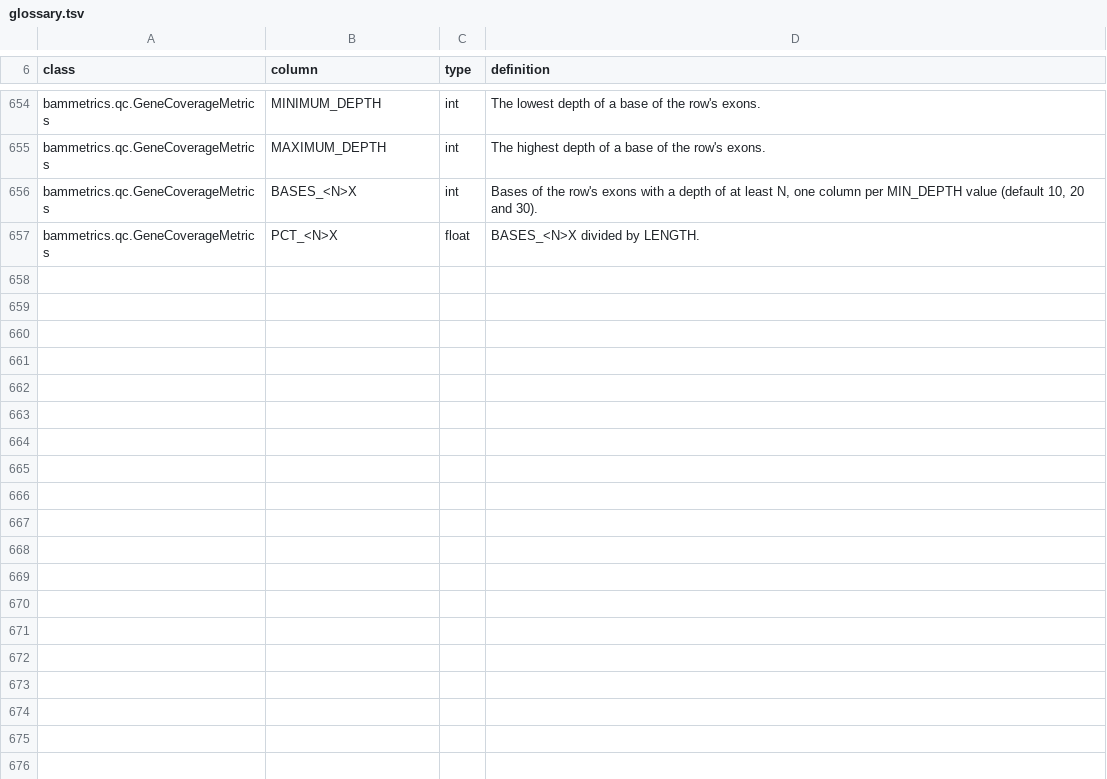
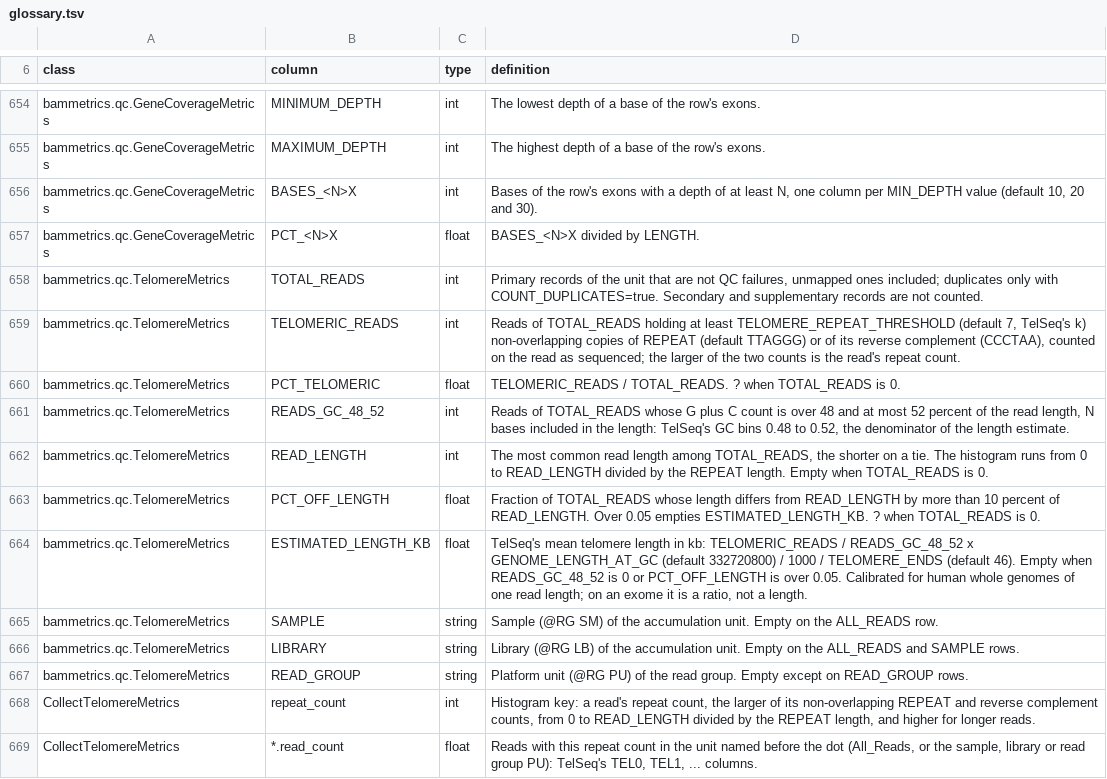
Before and after one commit to nuin/bammetrics, a TSV file: crates/core/glossary.tsv, drawn as a sheet; only a part is shown, gaps mark what is left out; the diff names each change by its address in the sheet, - before the commit and + after, or states it on an @@ line.

Commit message:
CollectTelomereMetrics: telomeric reads and TelSeq's length estimate, one pass
Registry tool, verb telomere, Python function and stub, glossary rows, a
CollectMultipleMetrics program (.telomere_metrics), a qc source and a
chain tap. A read counts when primary and not QC-failed, unmapped reads
included, duplicates on request; its repeat count is the larger of the
non-overlapping TTAGGG and CCCTAA counts on the read as sequenced. The
GC bin is TelSeq's float bins as an integer test. The fixture BAM and
its generator plant the counts by construction.

The glossary finds a histogram row for a unit name with a dot (a PU
such as fc1.1).

```diff
--- a/crates/core/glossary.tsv
+++ b/crates/core/glossary.tsv
+row 658: bammetrics.qc.TelomereMetrics | TOTAL_READS | int | Primary records of the unit that are not QC failures, unmapped ones included; duplicates only with COUNT_DUPLICATES=true. Secondary and supplementary records are not counted.
+row 659: bammetrics.qc.TelomereMetrics | TELOMERIC_READS | int | Reads of TOTAL_READS holding at least TELOMERE_REPEAT_THRESHOLD (default 7, TelSeq's k) non-overlapping copies of REPEAT (default TTAGGG) or of its reverse complement (CCCTAA), counted on the read as sequenced; the larger of the two counts is the read's repeat count.
+row 660: bammetrics.qc.TelomereMetrics | PCT_TELOMERIC | float | TELOMERIC_READS / TOTAL_READS. ? when TOTAL_READS is 0.
+row 661: bammetrics.qc.TelomereMetrics | READS_GC_48_52 | int | Reads of TOTAL_READS whose G plus C count is over 48 and at most 52 percent of the read length, N bases included in the length: TelSeq's GC bins 0.48 to 0.52, the denominator of the length estimate.
+row 662: bammetrics.qc.TelomereMetrics | READ_LENGTH | int | The most common read length among TOTAL_READS, the shorter on a tie. The histogram runs from 0 to READ_LENGTH divided by the REPEAT length. Empty when TOTAL_READS is 0.
+row 663: bammetrics.qc.TelomereMetrics | PCT_OFF_LENGTH | float | Fraction of TOTAL_READS whose length differs from READ_LENGTH by more than 10 percent of READ_LENGTH. Over 0.05 empties ESTIMATED_LENGTH_KB. ? when TOTAL_READS is 0.
+row 664: bammetrics.qc.TelomereMetrics | ESTIMATED_LENGTH_KB | float | TelSeq's mean telomere length in kb: TELOMERIC_READS / READS_GC_48_52 x GENOME_LENGTH_AT_GC (default 332720800) / 1000 / TELOMERE_ENDS (default 46). Empty when READS_GC_48_52 is 0 or PCT_OFF_LENGTH is over 0.05. Calibrated for human whole genomes of one read length; on an exome it is a ratio, not a length.
+row 665: bammetrics.qc.TelomereMetrics | SAMPLE | string | Sample (@RG SM) of the accumulation unit. Empty on the ALL_READS row.
+row 666: bammetrics.qc.TelomereMetrics | LIBRARY | string | Library (@RG LB) of the accumulation unit. Empty on the ALL_READS and SAMPLE rows.
+row 667: bammetrics.qc.TelomereMetrics | READ_GROUP | string | Platform unit (@RG PU) of the read group. Empty except on READ_GROUP rows.
+row 668: CollectTelomereMetrics | repeat_count | int | Histogram key: a read's repeat count, the larger of its non-overlapping REPEAT and reverse complement counts, from 0 to READ_LENGTH divided by the REPEAT length, and higher for longer reads.
+row 669: CollectTelomereMetrics | *.read_count | float | Reads with this repeat count in the unit named before the dot (All_Reads, or the sample, library or read group PU): TelSeq's TEL0, TEL1, ... columns.
```
Also changed, not shown: 16 other files.
